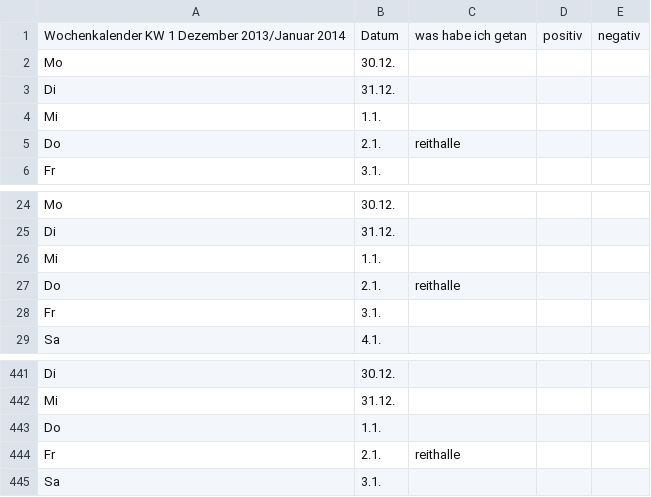
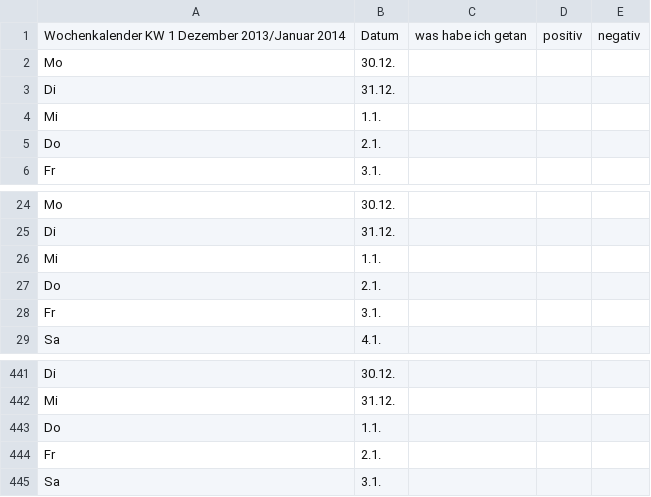
Before and after one commit to Kaschina/Reitunterricht, a CSV file: Kalender.csv, drawn as a sheet; only a part is shown, gaps mark what is left out.

Commit message:
2.1.

```diff
--- a/Kalender.csv
+++ b/Kalender.csv
@@ -4,3 +4,3 @@ Di,31.12., , ,
 Mi,1.1.,,,
-Do,2.1.,reithalle,,
+Do,2.1.,,,
 Fr,3.1., , ,
@@ -26,3 +26,3 @@ Di,31.12., , ,
 Mi,1.1.,,,
-Do,2.1.,reithalle,,
+Do,2.1.,,,
 Fr,3.1., , ,
@@ -443,3 +443,3 @@ Mi,31.12., , ,
 Do,1.1.,,,
-Fr,2.1.,reithalle,,
+Fr,2.1.,,,
 Sa,3.1., , ,
```
